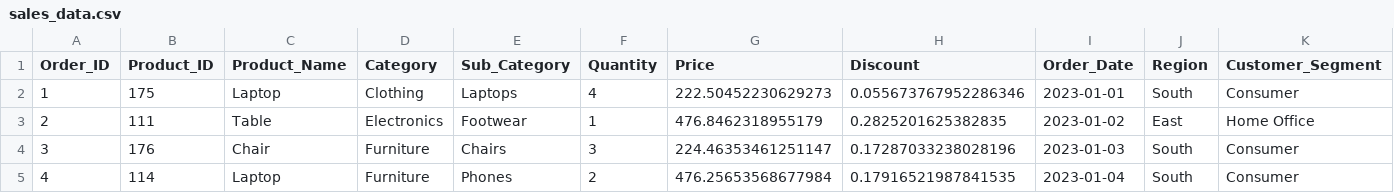
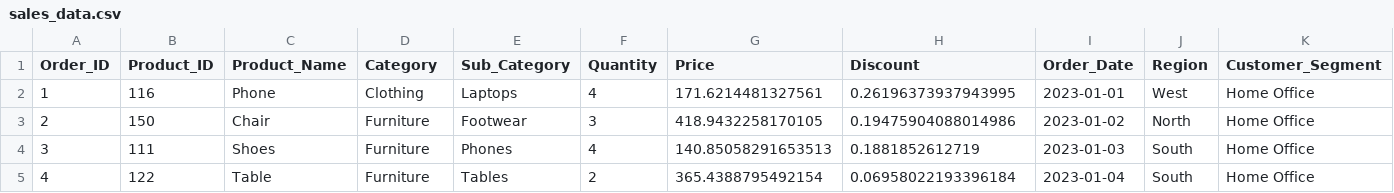
Before and after one commit to Useranamol/pandas.py, a CSV file: sales_data.csv, drawn as a sheet; only a part is shown; the diff covers the shown part only.

```diff
--- a/sales_data.csv
+++ b/sales_data.csv
@@ -1,5 +1,5 @@
 Order_ID,Product_ID,Product_Name,Category,Sub_Category,Quantity,Price,Discount,Order_Date,Region,Customer_Segment
-1,175,Laptop,Clothing,Laptops,4,222.50452230629273,0.055673767952286346,2023-01-01,South,Consumer
-2,111,Table,Electronics,Footwear,1,476.8462318955179,0.2825201625382835,2023-01-02,East,Home Office
-3,176,Chair,Furniture,Chairs,3,224.46353461251147,0.17287033238028196,2023-01-03,South,Consumer
-4,114,Laptop,Furniture,Phones,2,476.25653568677984,0.17916521987841535,2023-01-04,South,Consumer
+1,116,Phone,Clothing,Laptops,4,171.6214481327561,0.26196373937943995,2023-01-01,West,Home Office
+2,150,Chair,Furniture,Footwear,3,418.9432258170105,0.19475904088014986,2023-01-02,North,Home Office
+3,111,Shoes,Furniture,Phones,4,140.85058291653513,0.1881852612719,2023-01-03,South,Home Office
+4,122,Table,Furniture,Tables,2,365.4388795492154,0.06958022193396184,2023-01-04,South,Home Office
```
Also changed, not shown: 44 edited cells elsewhere in this file, 3 other files.
